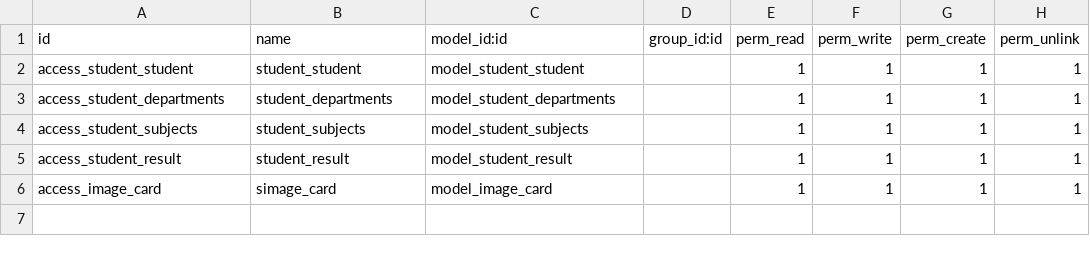
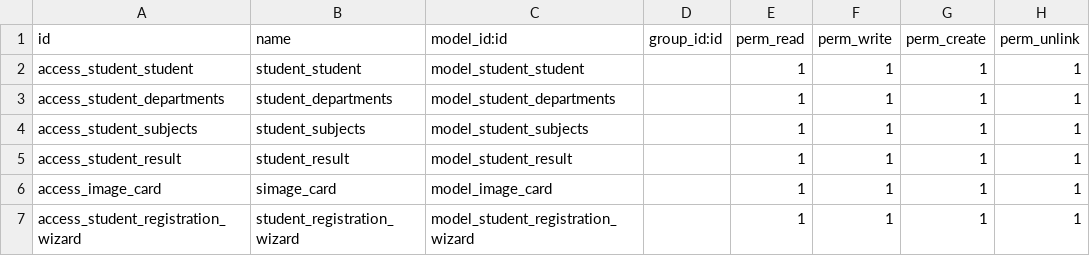
Before and after one commit to haythamafify/custom_modules_odoo18, a CSV file: school/security/ir.model.access.csv, drawn as a sheet.

Commit message:
wizard view report

```diff
--- a/school/security/ir.model.access.csv
+++ b/school/security/ir.model.access.csv
@@ -6 +6,2 @@ access_student_result,student_result,model_student_result,,1,1,1,1
 access_image_card,simage_card,model_image_card,,1,1,1,1
+access_student_registration_wizard,student_registration_wizard,model_student_registration_wizard,,1,1,1,1
```
Also changed, not shown: 10 other files.
